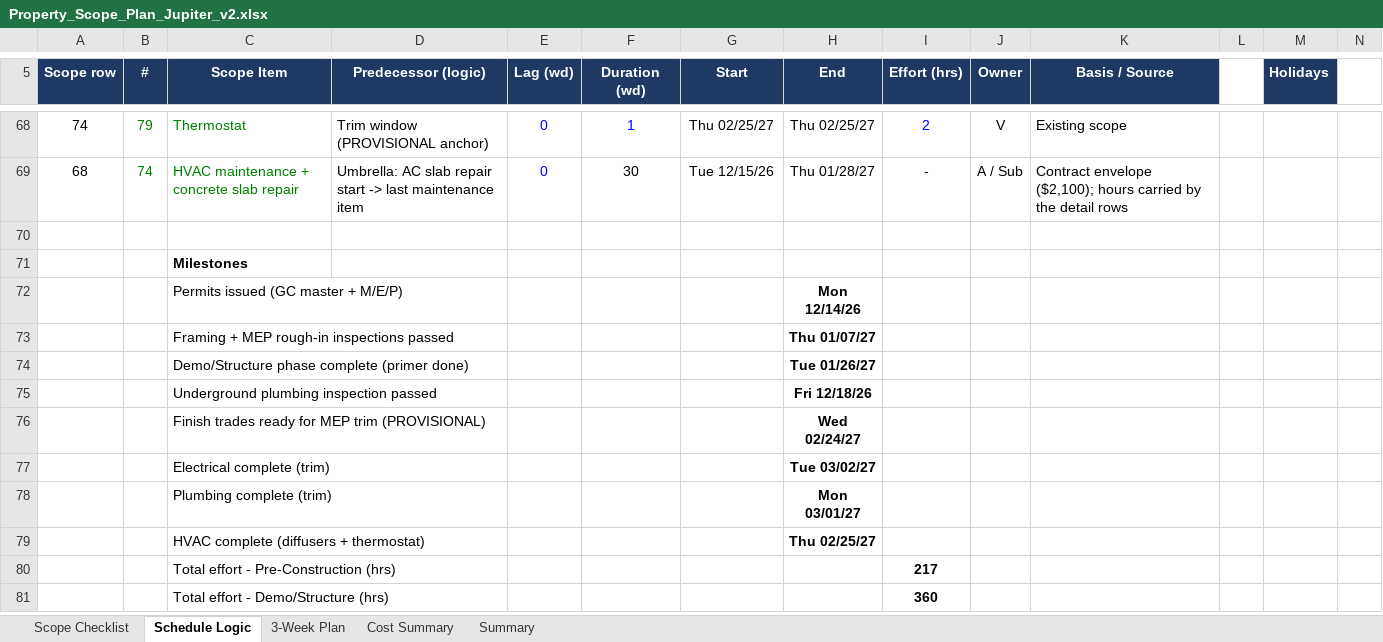
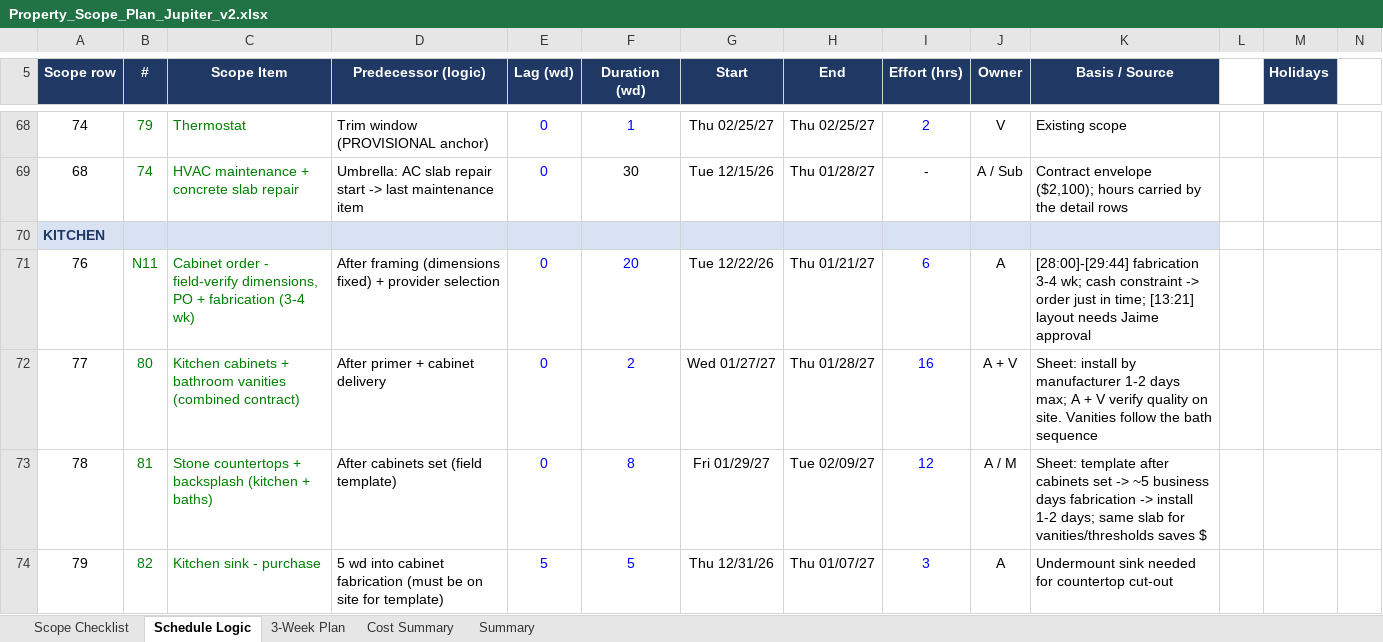
Before and after one commit to rcacunnag-ctrl/General, an Excel workbook: Property_Scope_Plan_Jupiter_v2.xlsx, sheet Schedule Logic, drawn as a sheet; only a part is shown, gaps mark what is left out; the shorter side is filled out with more unchanged rows; values as stored, in another font and other column widths than the file's, no borders; the diff covers the shown part only; the diff names each change by its address in the sheet, - before the commit and + after, or states it on an @@ line.

```diff
--- a/Property_Scope_Plan_Jupiter_v2.xlsx (sheet Schedule Logic)
+++ b/Property_Scope_Plan_Jupiter_v2.xlsx (sheet Schedule Logic)
+row 70: KITCHEN
+row 71: 76 | N11 | Cabinet order - field-verify dimensions, PO + fabrication (3-4 wk) | After framing (dimensions fixed) + provider selection | 0 | 20 | Tue 12/22/26 | Thu 01/21/27 | 6 | A | [28:00]-[29:44] fabrication 3-4 wk; cash constraint -> order just in time; [13:21] layout needs Jaime approval
+row 72: 77 | 80 | Kitchen cabinets + bathroom vanities (combined contract) | After primer + cabinet delivery | 0 | 2 | Wed 01/27/27 | Thu 01/28/27 | 16 | A + V | Sheet: install by manufacturer 1-2 days max; A + V verify quality on site. Vanities follow the bath sequence
+row 73: 78 | 81 | Stone countertops + backsplash (kitchen + baths) | After cabinets set (field template) | 0 | 8 | Fri 01/29/27 | Tue 02/09/27 | 12 | A / M | Sheet: template after cabinets set -> ~5 business days fabrication -> install 1-2 days; same slab for vanities/thresholds saves $
+row 74: 79 | 82 | Kitchen sink - purchase | 5 wd into cabinet fabrication (must be on site for template) | 5 | 5 | Thu 12/31/26 | Thu 01/07/27 | 3 | A | Undermount sink needed for countertop cut-out
```
Also changed, not shown: 7 added rows and 1 edited cell elsewhere in this sheet, sheet Scope Checklist, sheet Summary, formulas that keep their value, hidden cells.
